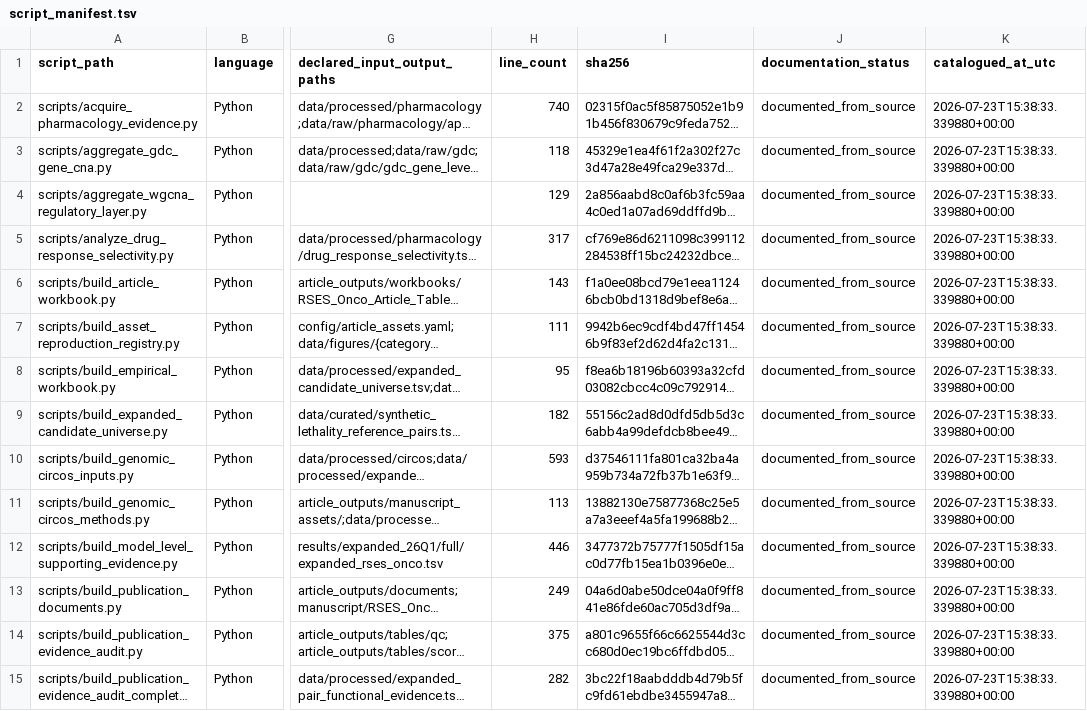
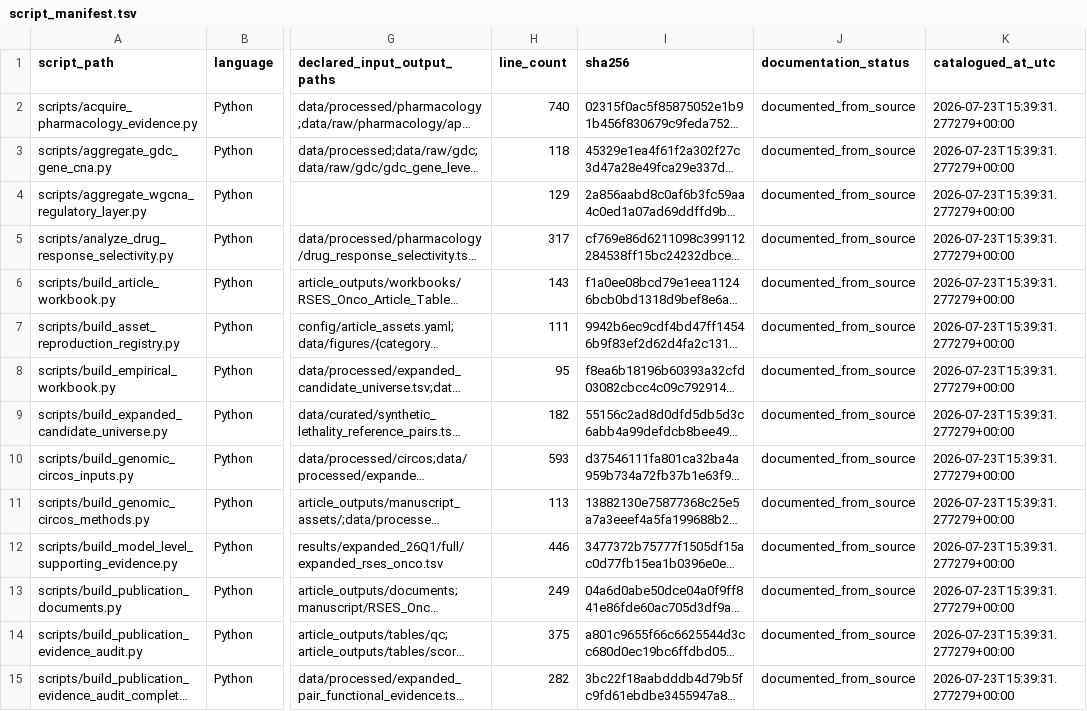
Before and after one commit to mattoslmp/SynLeth-RSES-NISE, a TSV file: docs/script_manifest.tsv, drawn as a sheet; only a part is shown, gaps mark what is left out; long unchanged cells end in …; the diff covers the shown part only; the diff names each change by its address in the sheet, - before the commit and + after, or states it on an @@ line.

```diff
--- a/docs/script_manifest.tsv
+++ b/docs/script_manifest.tsv
-K2:K15 (catalogued_at_utc): 2026-07-23T15:38:33.339880+00:00
+K2:K15 (catalogued_at_utc): 2026-07-23T15:39:31.277279+00:00
```
Also changed, not shown: 104 edited cells elsewhere in this file.
